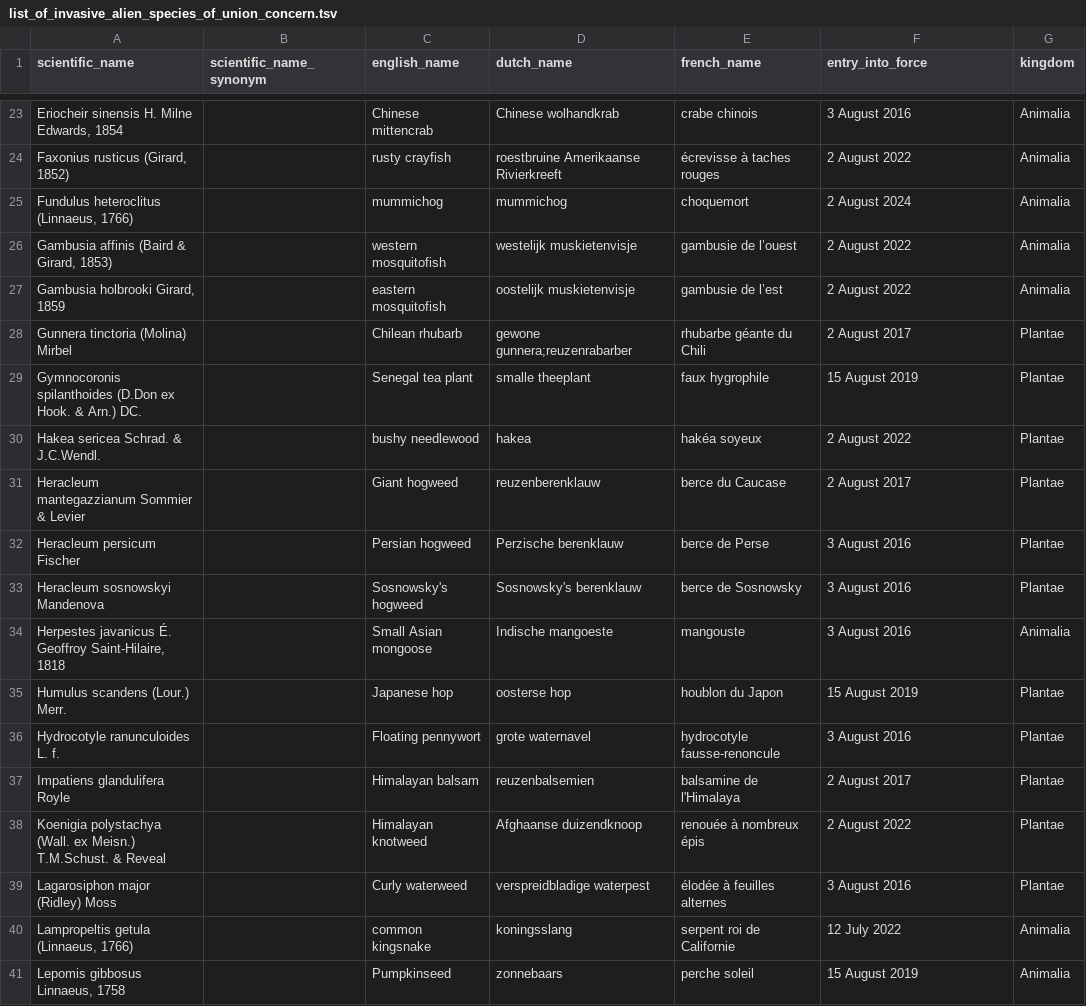
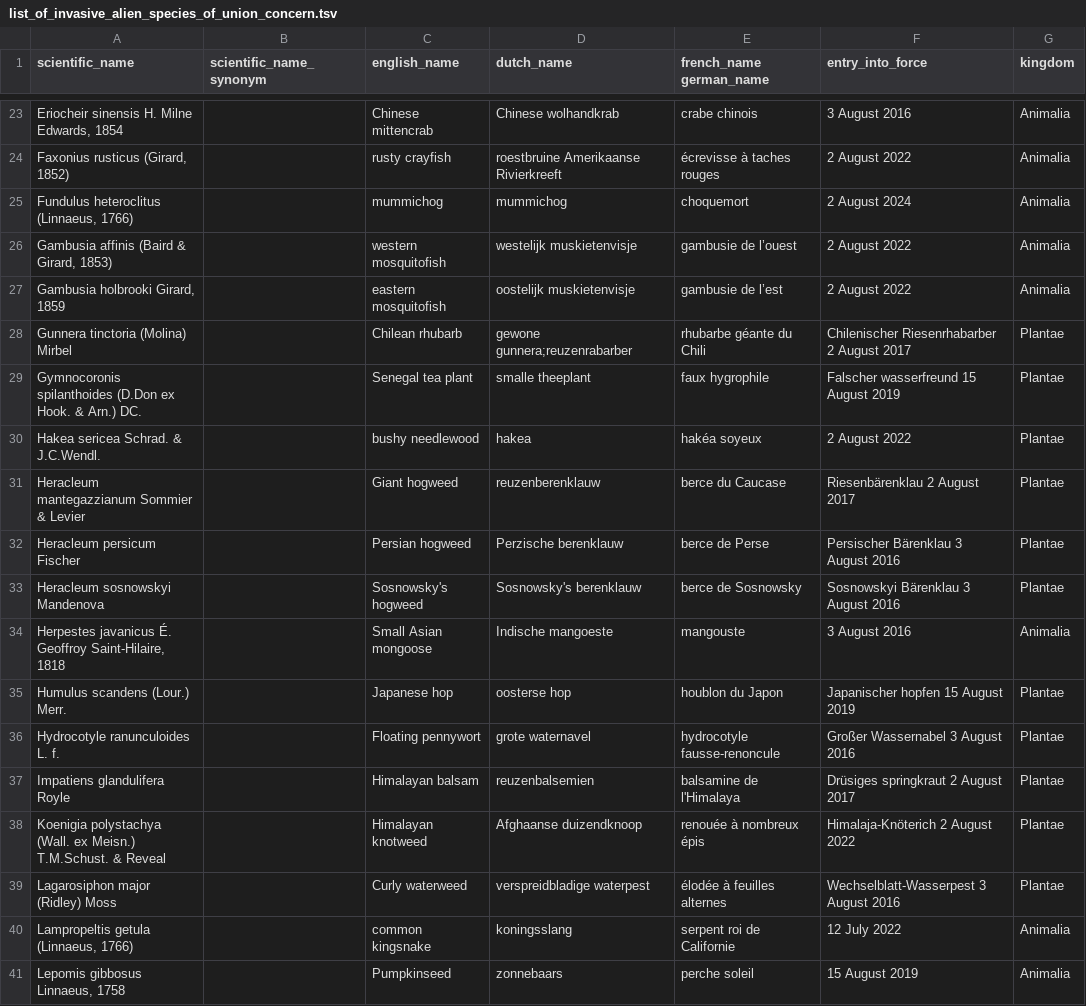
Before and after one commit to riparias/union-list, a TSV file: data/raw/list_of_invasive_alien_species_of_union_concern.tsv, drawn as a sheet; only a part is shown, gaps mark what is left out; the diff covers the shown part only.

Commit message:
Add german names of plants

```diff
--- a/data/raw/list_of_invasive_alien_species_of_union_concern.tsv
+++ b/data/raw/list_of_invasive_alien_species_of_union_concern.tsv
@@ -1 +1 @@
-scientific_name	scientific_name_synonym	english_name	dutch_name	french_name	entry_into_force	kingdom
+scientific_name	scientific_name_synonym	english_name	dutch_name	french_name german_name	entry_into_force	kingdom
@@ -27,3 +27,3 @@ Gambusia affinis (Baird & Girard, 1853)		western mosquitofish	westelijk muskiete
 Gambusia holbrooki Girard, 1859		eastern mosquitofish	oostelijk muskietenvisje	gambusie de l’est	2 August 2022	Animalia
-Gunnera tinctoria (Molina) Mirbel		Chilean rhubarb	gewone gunnera;reuzenrabarber	rhubarbe géante du Chili	2 August 2017	Plantae
-Gymnocoronis spilanthoides (D.Don ex Hook. & Arn.) DC.		Senegal tea plant	smalle theeplant	faux hygrophile	15 August 2019	Plantae
+Gunnera tinctoria (Molina) Mirbel		Chilean rhubarb	gewone gunnera;reuzenrabarber	rhubarbe géante du Chili	Chilenischer Riesenrhabarber  2 August 2017	Plantae
+Gymnocoronis spilanthoides (D.Don ex Hook. & Arn.) DC.		Senegal tea plant	smalle theeplant	faux hygrophile	Falscher wasserfreund 15 August 2019	Plantae
@@ -31,10 +31,10 @@ Hakea sericea Schrad. & J.C.Wendl.		bushy needlewood	hakea	hakéa soyeux	2 Augus
-Heracleum mantegazzianum Sommier & Levier		Giant hogweed	reuzenberenklauw	berce du Caucase	2 August 2017	Plantae
-Heracleum persicum Fischer		Persian hogweed	Perzische berenklauw	berce de Perse	3 August 2016	Plantae
-Heracleum sosnowskyi Mandenova		Sosnowsky's hogweed	Sosnowsky's berenklauw	berce de Sosnowsky	3 August 2016	Plantae
+Heracleum mantegazzianum Sommier & Levier		Giant hogweed	reuzenberenklauw	berce du Caucase	Riesenbärenklau 2 August 2017	Plantae
+Heracleum persicum Fischer		Persian hogweed	Perzische berenklauw	berce de Perse	Persischer Bärenklau  3 August 2016	Plantae
+Heracleum sosnowskyi Mandenova		Sosnowsky's hogweed	Sosnowsky's berenklauw	berce de Sosnowsky	Sosnowskyi Bärenklau  3 August 2016	Plantae
 Herpestes javanicus É. Geoffroy Saint-Hilaire, 1818		Small Asian mongoose	Indische mangoeste	mangouste	3 August 2016	Animalia
-Humulus scandens (Lour.) Merr.		Japanese hop	oosterse hop	houblon du Japon	15 August 2019	Plantae
-Hydrocotyle ranunculoides L. f.		Floating pennywort	grote waternavel	hydrocotyle fausse-renoncule	3 August 2016	Plantae
-Impatiens glandulifera Royle		Himalayan balsam	reuzenbalsemien	balsamine de l'Himalaya	2 August 2017	Plantae
-Koenigia polystachya (Wall. ex Meisn.) T.M.Schust. & Reveal		Himalayan knotweed	Afghaanse duizendknoop	renouée à nombreux épis	2 August 2022	Plantae
-Lagarosiphon major (Ridley) Moss		Curly waterweed	verspreidbladige waterpest	élodée à feuilles alternes	3 August 2016	Plantae
+Humulus scandens (Lour.) Merr.		Japanese hop	oosterse hop	houblon du Japon	Japanischer hopfen  15 August 2019	Plantae
+Hydrocotyle ranunculoides L. f.		Floating pennywort	grote waternavel	hydrocotyle fausse-renoncule	Großer Wassernabel  3 August 2016	Plantae
+Impatiens glandulifera Royle		Himalayan balsam	reuzenbalsemien	balsamine de l'Himalaya	Drüsiges springkraut  2 August 2017	Plantae
+Koenigia polystachya (Wall. ex Meisn.) T.M.Schust. & Reveal		Himalayan knotweed	Afghaanse duizendknoop	renouée à nombreux épis	Himalaja-Knöterich  2 August 2022	Plantae
+Lagarosiphon major (Ridley) Moss		Curly waterweed	verspreidbladige waterpest	élodée à feuilles alternes	Wechselblatt-Wasserpest 3 August 2016	Plantae
 Lampropeltis getula (Linnaeus, 1766)		common kingsnake	koningsslang	serpent roi de Californie	12 July 2022	Animalia
```
Also changed, not shown: 30 edited cells elsewhere in this file.
